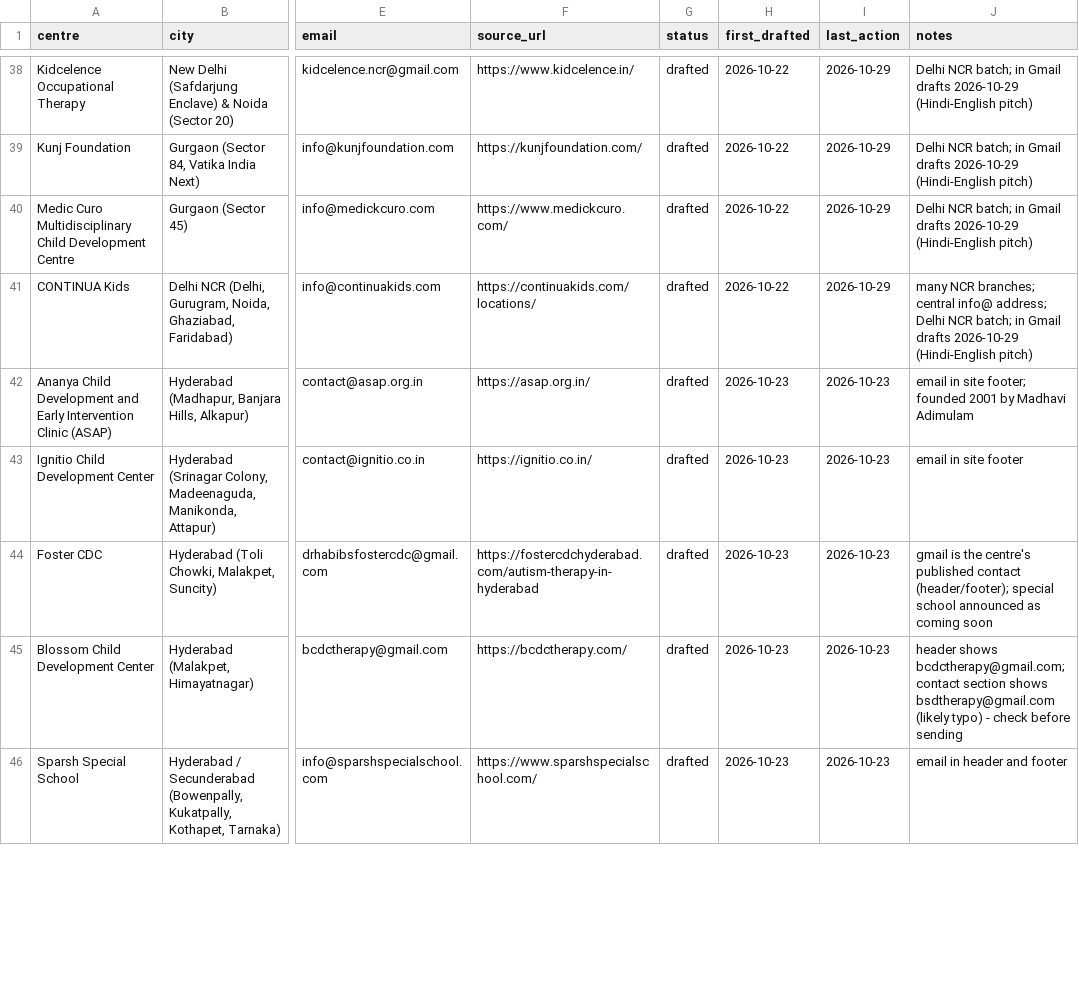
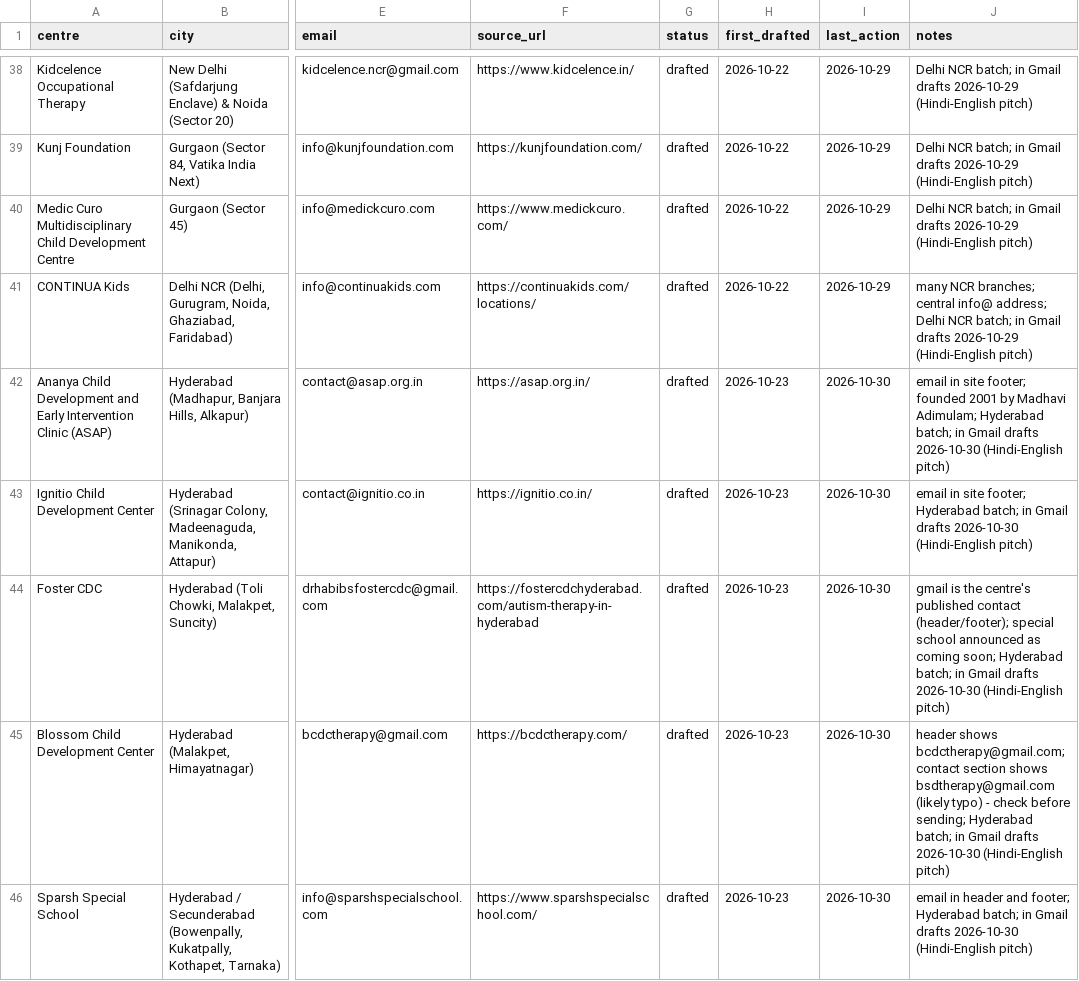
Before and after one commit to visualschedulesofficial-gif/visualschedules, a CSV file: marketing/leads.csv, drawn as a sheet; only a part is shown, gaps mark what is left out; the diff covers the shown part only; the diff names each change by its address in the sheet, - before the commit and + after, or states it on an @@ line.

```diff
--- a/marketing/leads.csv
+++ b/marketing/leads.csv
-I42:I46 (last_action): 2026-10-23
+I42:I46 (last_action): 2026-10-30
-J42 (notes): …by Madhavi Adimulam
+J42 (notes): …by Madhavi Adimulam; Hyderabad batch; in Gmail drafts 2026-10-30 (Hindi-English pitch)
-J43 (notes): …in site footer
+J43 (notes): …in site footer; Hyderabad batch; in Gmail drafts 2026-10-30 (Hindi-English pitch)
-J44 (notes): …as coming soon
+J44 (notes): …as coming soon; Hyderabad batch; in Gmail drafts 2026-10-30 (Hindi-English pitch)
-J45 (notes): …check before sending
+J45 (notes): …check before sending; Hyderabad batch; in Gmail drafts 2026-10-30 (Hindi-English pitch)
-J46 (notes): …header and footer
+J46 (notes): …header and footer; Hyderabad batch; in Gmail drafts 2026-10-30 (Hindi-English pitch)
```
Also changed, not shown: 10 added rows and 10 edited cells elsewhere in this file, 1 other file.
